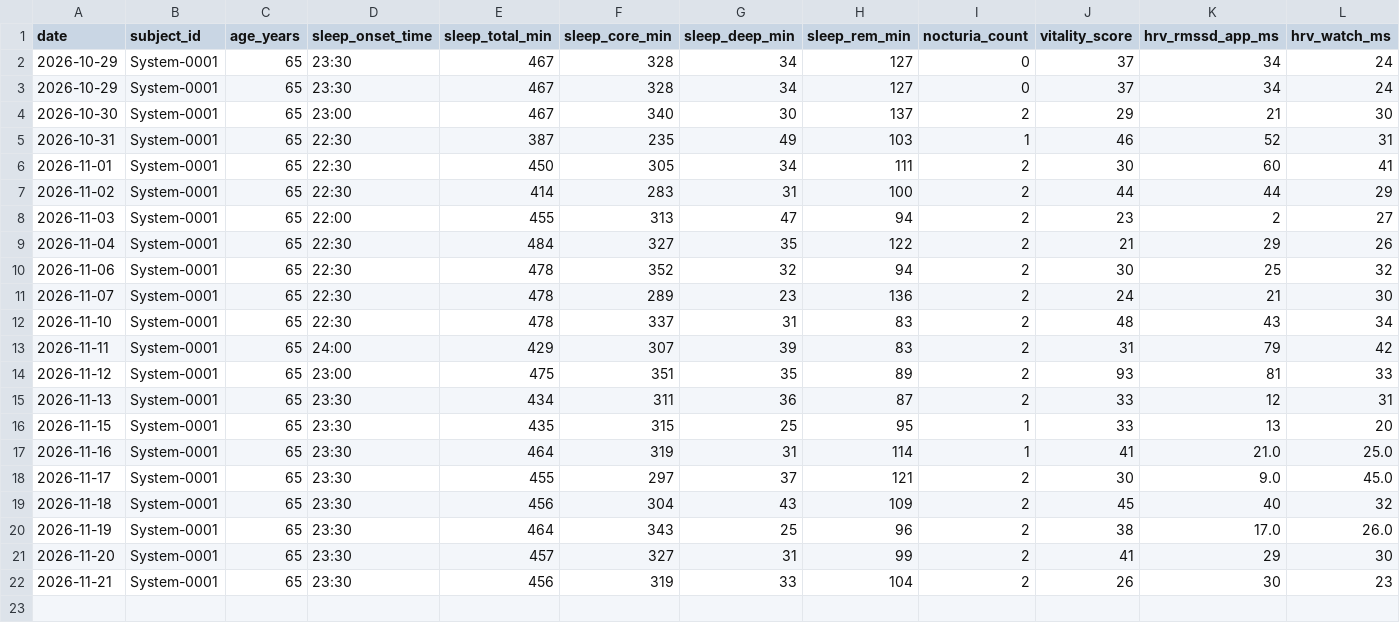
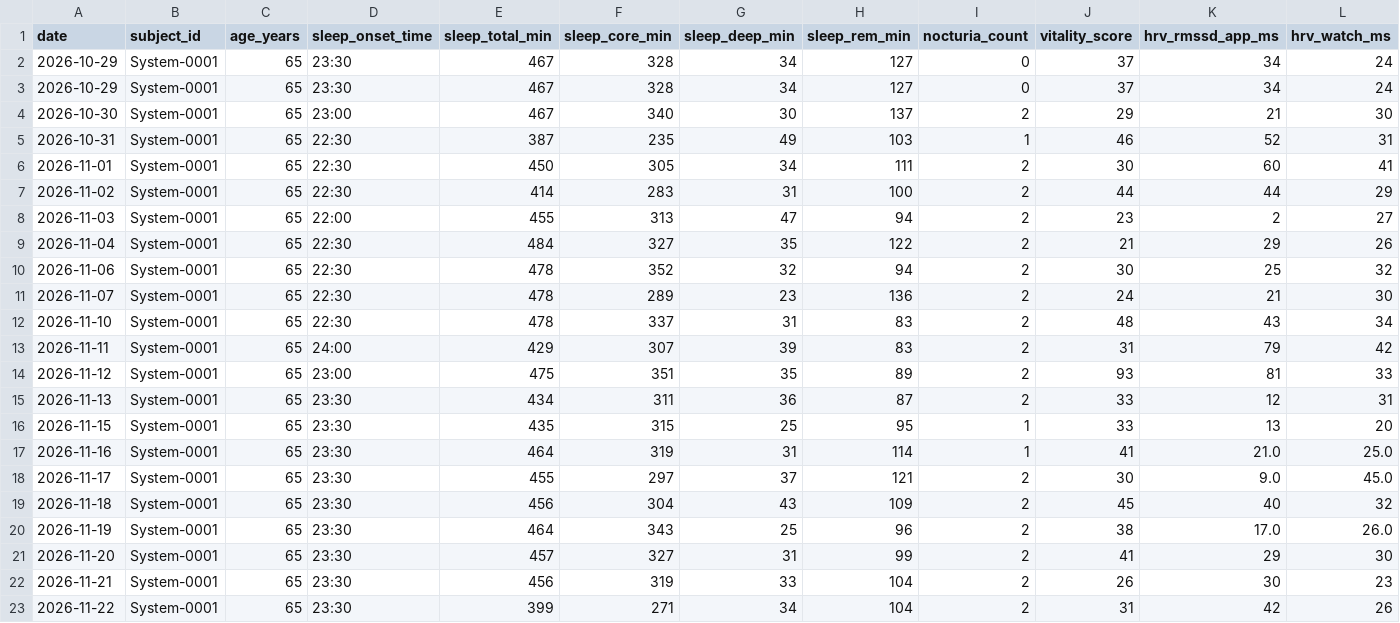
Before and after one commit to jeke510/System-0001-N1-Longevity, a CSV file: data/weekly_log.csv, drawn as a sheet; only a part is shown; rows hold the shown columns only; the diff names each change by its address in the sheet, - before the commit and + after, or states it on an @@ line.

Commit message:
Update weekly_log.csv

```diff
--- a/data/weekly_log.csv
+++ b/data/weekly_log.csv
+row 23: 2026-11-22 | System-0001 | 65 | 23:30 | 399 | 271 | 34 | 104 | 2 | 31 | 42 | 26
```
